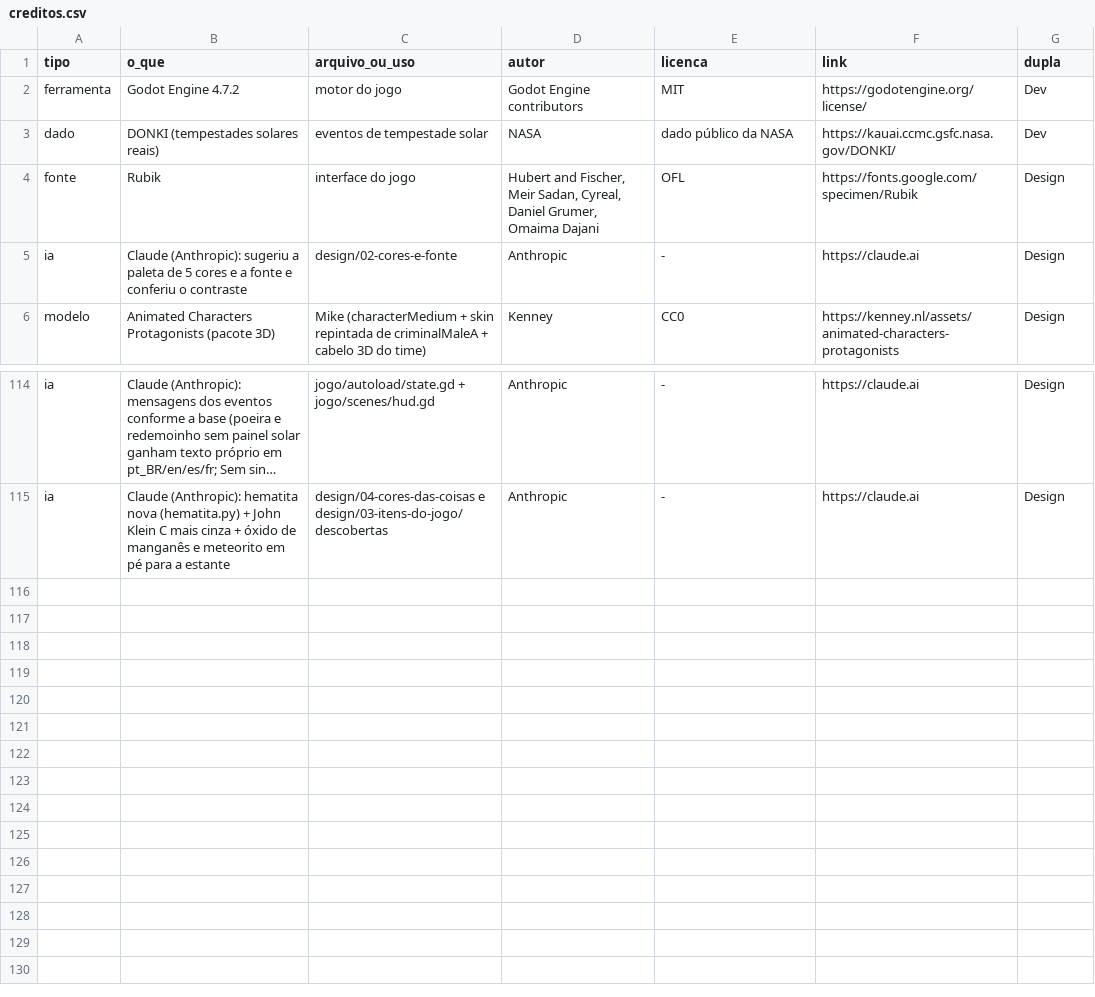
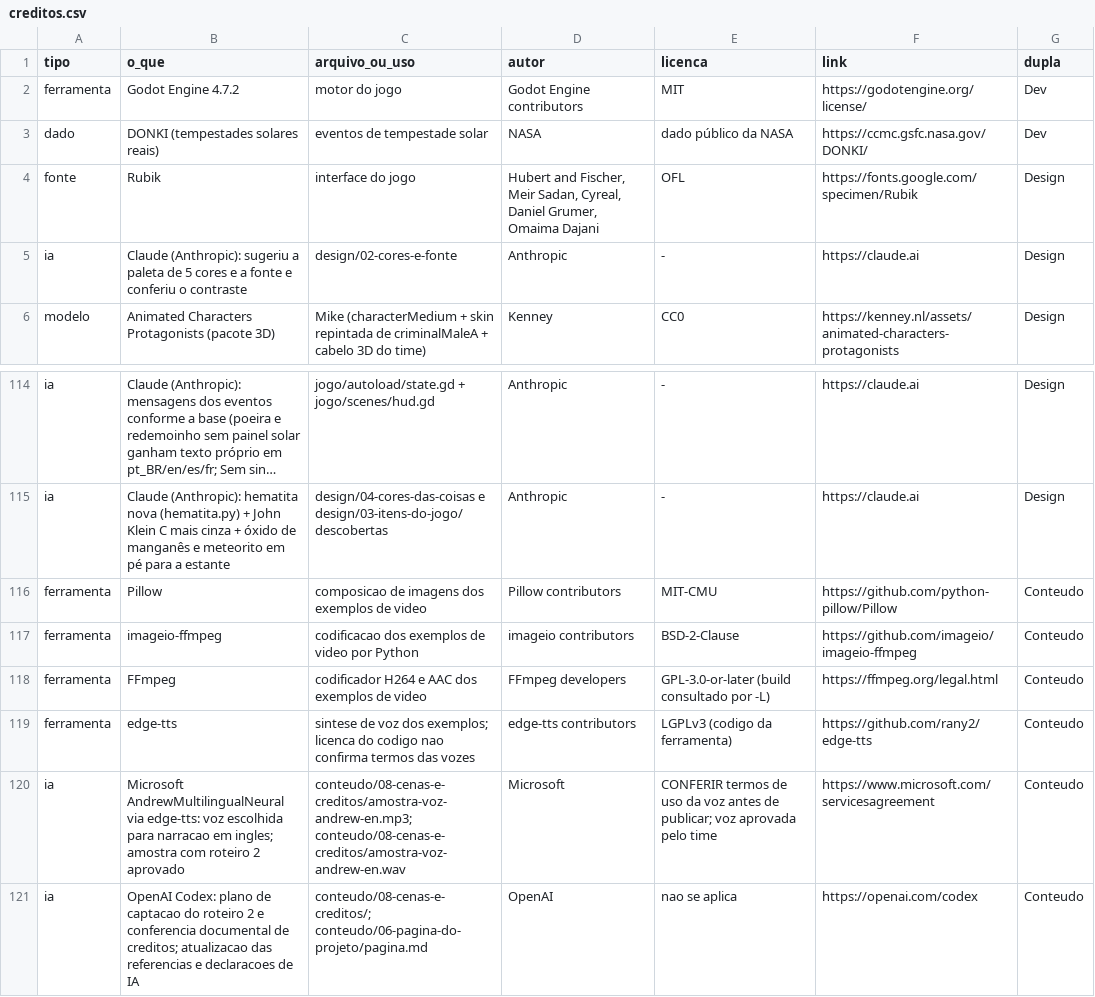
Before and after one commit to Out-Of-Space-Exception/mike-on-mars, a CSV file: creditos.csv, drawn as a sheet; only a part is shown, gaps mark what is left out; long unchanged cells end in …; the diff names each change by its address in the sheet, - before the commit and + after, or states it on an @@ line.

Commit message:
Complete scene plan and credits audit; select Andrew narration

```diff
--- a/creditos.csv
+++ b/creditos.csv
-F3 (link): https://kauai.ccmc.gsfc.nasa.gov/DONKI/
+F3 (link): https://ccmc.gsfc.nasa.gov/DONKI/
+row 116: ferramenta | Pillow | composicao de imagens dos exemplos de video | Pillow contributors | MIT-CMU | https://github.com/python-pillow/Pillow | Conteudo
+row 117: ferramenta | imageio-ffmpeg | codificacao dos exemplos de video por Python | imageio contributors | BSD-2-Clause | https://github.com/imageio/imageio-ffmpeg | Conteudo
+row 118: ferramenta | FFmpeg | codificador H264 e AAC dos exemplos de video | FFmpeg developers | GPL-3.0-or-later (build consultado por -L) | https://ffmpeg.org/legal.html | Conteudo
+row 119: ferramenta | edge-tts | sintese de voz dos exemplos; licenca do codigo nao confirma termos das vozes | edge-tts contributors | LGPLv3 (codigo da ferramenta) | https://github.com/rany2/edge-tts | Conteudo
+row 120: ia | Microsoft AndrewMultilingualNeural via edge-tts: voz escolhida para narracao em ingles; amostra com roteiro 2 aprovado | conteudo/08-cenas-e-creditos/amostra-voz-andrew-en.mp3; conteudo/08-cenas-e-creditos/amostra-voz-andrew-en.wav | Microsoft | CONFERIR termos de uso da voz antes de publicar; voz aprovada pelo time | https://www.microsoft.com/servicesagreement | Conteudo
+row 121: ia | OpenAI Codex: plano de captacao do roteiro 2 e conferencia documental de creditos; atualizacao das referencias e declaracoes de IA | conteudo/08-cenas-e-creditos/; conteudo/06-pagina-do-projeto/pagina.md | OpenAI | nao se aplica | https://openai.com/codex | Conteudo
```
Also changed, not shown: 12 other files.
